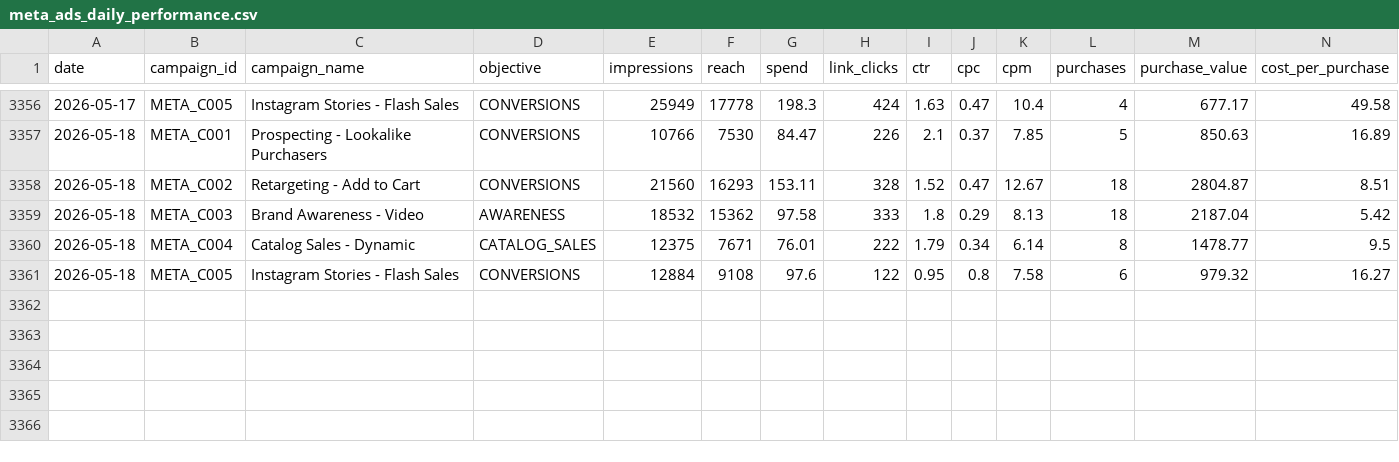
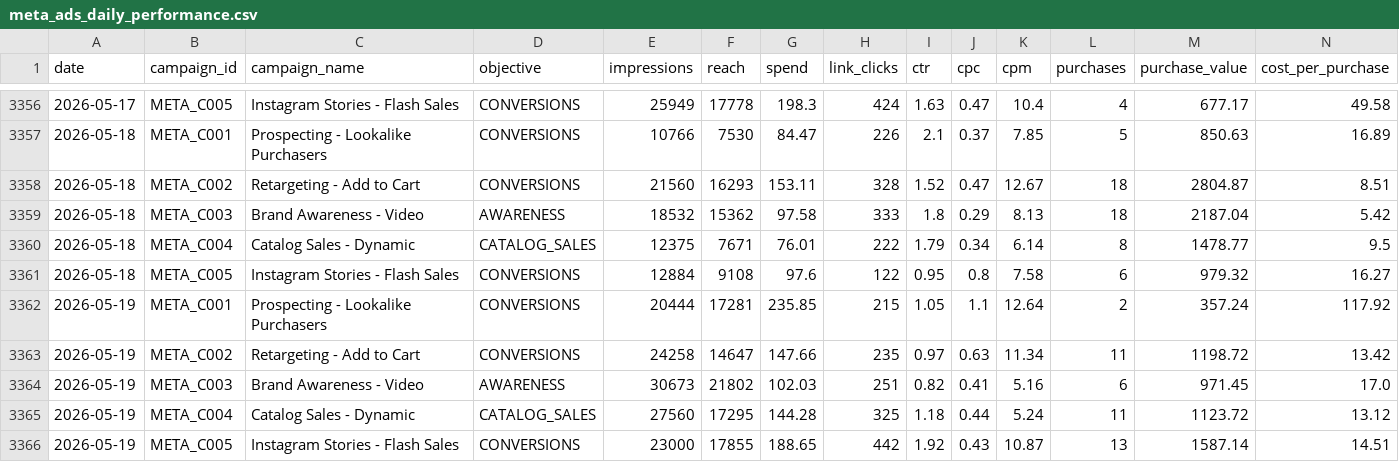
Before and after one commit to eduardocornelsen/full-funnel-ai-analytics, a CSV file: data/mock_marketing/meta_ads_daily_performance.csv, drawn as a sheet; only a part is shown, gaps mark what is left out; rows hold the shown columns only; the diff names each change by its address in the sheet, - before the commit and + after, or states it on an @@ line.

```diff
--- a/data/mock_marketing/meta_ads_daily_performance.csv
+++ b/data/mock_marketing/meta_ads_daily_performance.csv
+row 3362: 2026-05-19 | META_C001 | Prospecting - Lookalike Purchasers | CONVERSIONS | 20444 | 17281 | 235.85 | 215 | 1.05 | 1.1 | 12.64 | 2 | 357.24 | 117.92
+row 3363: 2026-05-19 | META_C002 | Retargeting - Add to Cart | CONVERSIONS | 24258 | 14647 | 147.66 | 235 | 0.97 | 0.63 | 11.34 | 11 | 1198.72 | 13.42
+row 3364: 2026-05-19 | META_C003 | Brand Awareness - Video | AWARENESS | 30673 | 21802 | 102.03 | 251 | 0.82 | 0.41 | 5.16 | 6 | 971.45 | 17.0
+row 3365: 2026-05-19 | META_C004 | Catalog Sales - Dynamic | CATALOG_SALES | 27560 | 17295 | 144.28 | 325 | 1.18 | 0.44 | 5.24 | 11 | 1123.72 | 13.12
+row 3366: 2026-05-19 | META_C005 | Instagram Stories - Flash Sales | CONVERSIONS | 23000 | 17855 | 188.65 | 442 | 1.92 | 0.43 | 10.87 | 13 | 1587.14 | 14.51
```
Also changed, not shown: data/mock_marketing/ga4_daily_sessions.csv, data/mock_marketing/google_ads_daily_performance.csv.
